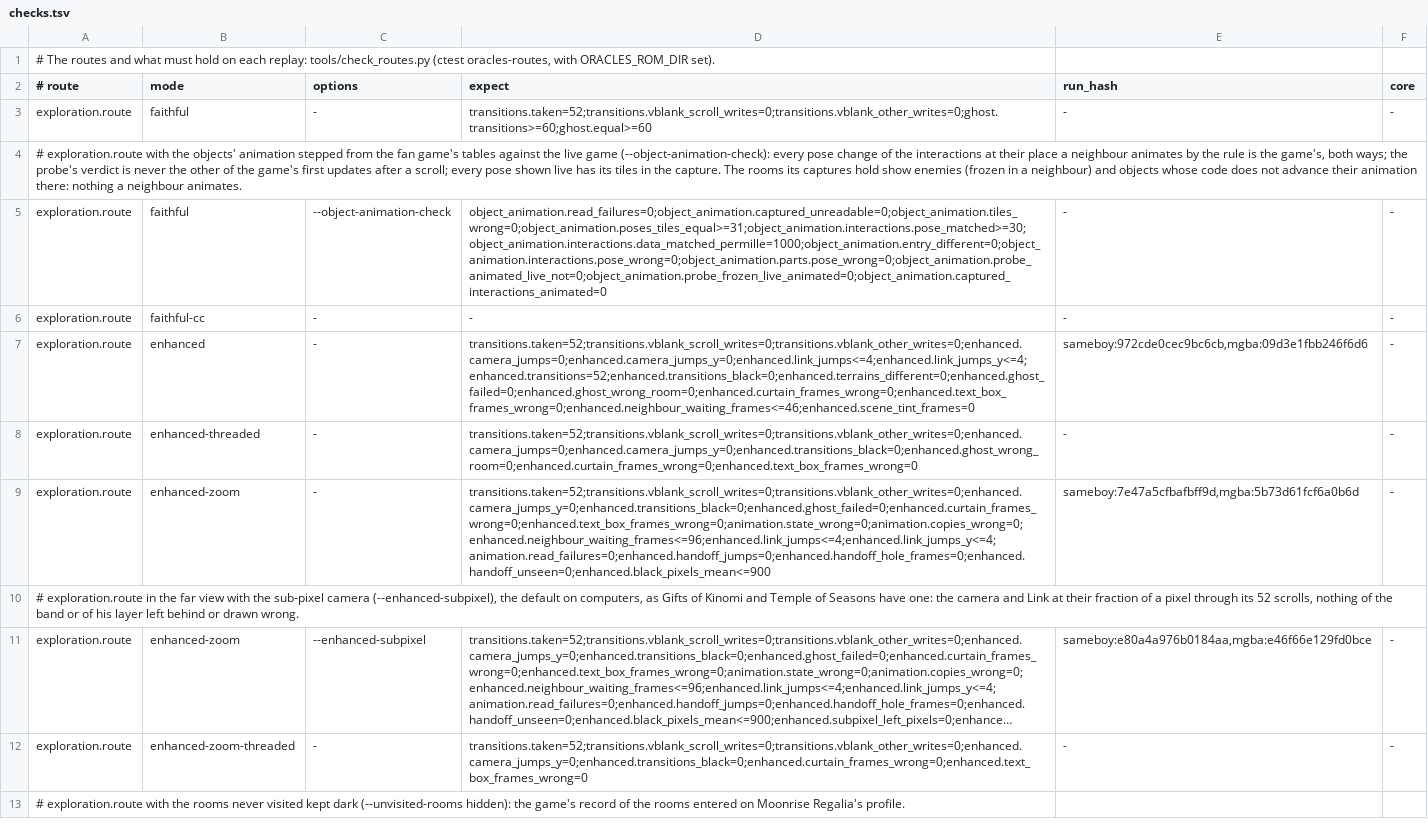
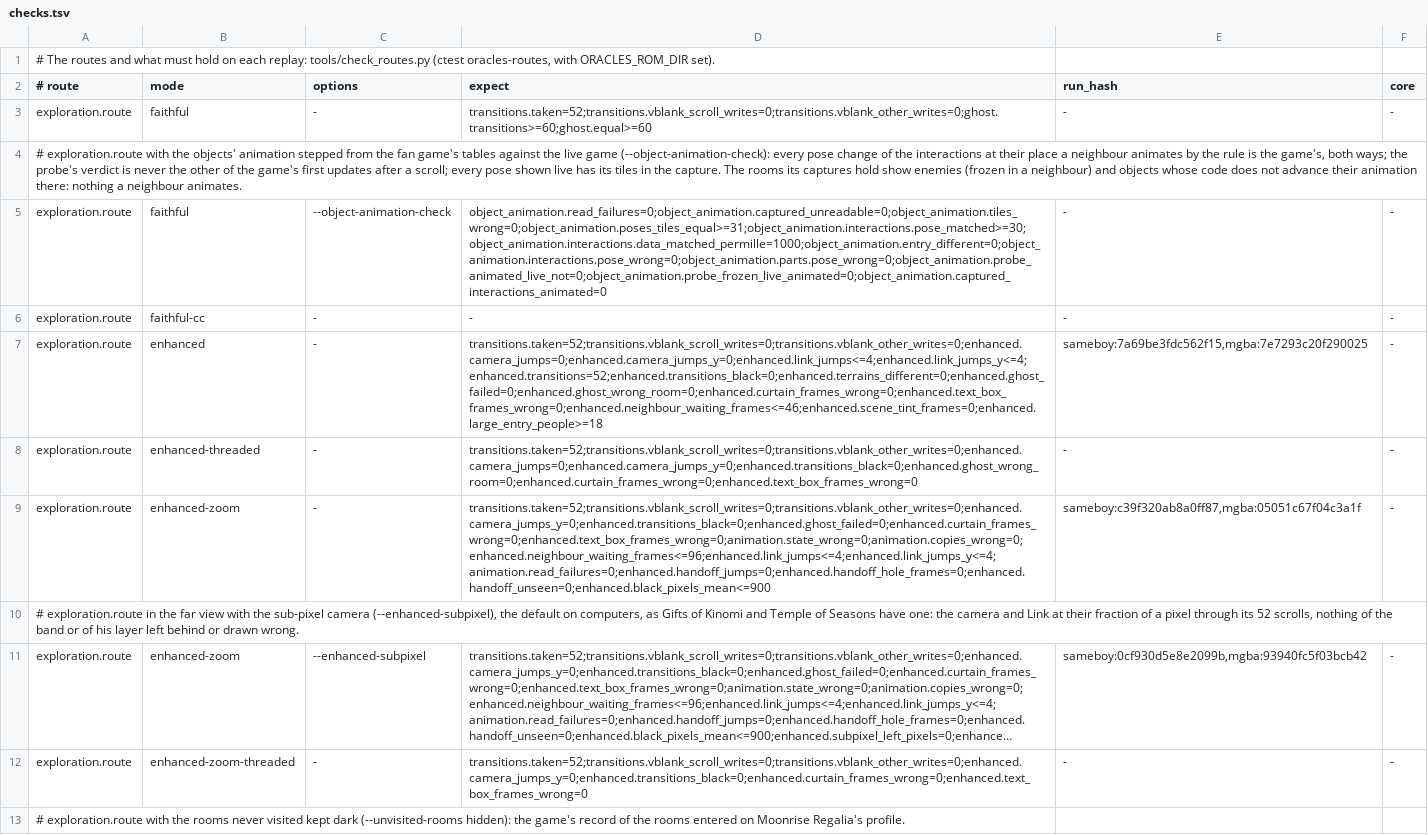
Before and after one commit to thibautbus/top, a TSV file: routes/moonrise-regalia/checks.tsv, drawn as a sheet; only a part is shown; long unchanged cells end in …; the diff covers the shown part only; the diff names each change by its address in the sheet, - before the commit and + after, or states it on an @@ line.

```diff
--- a/routes/moonrise-regalia/checks.tsv
+++ b/routes/moonrise-regalia/checks.tsv
-D7 (expect): transitions.taken=52;transitions.vblank_scroll_writes=0;transitions.vblank_other_writes=0;enhanced.camera_jumps=0;enhanced.camera_jumps_y=0;enhanced.link_jumps<=4;enhanced.link_jumps_y<=4;enhanced.transitions=52;enhanced.transitions_black=0;enhanced.terrains_different=0;enhanced.ghost_failed=0;enhanced.ghost_wrong_room=0;enhanced.curtain_frames_wrong=0;enhanced.text_box_frames_wrong=0;enhanced.neighbour_waiting_frames<=46;enhanced.scene_tint_frames=0
+D7 (expect): transitions.taken=52;transitions.vblank_scroll_writes=0;transitions.vblank_other_writes=0;enhanced.camera_jumps=0;enhanced.camera_jumps_y=0;enhanced.link_jumps<=4;enhanced.link_jumps_y<=4;enhanced.transitions=52;enhanced.transitions_black=0;enhanced.terrains_different=0;enhanced.ghost_failed=0;enhanced.ghost_wrong_room=0;enhanced.curtain_frames_wrong=0;enhanced.text_box_frames_wrong=0;enhanced.neighbour_waiting_frames<=46;enhanced.scene_tint_frames=0;enhanced.large_entry_people>=18
-E7 (run_hash): sameboy:972cde0cec9bc6cb,mgba:09d3e1fbb246f6d6
+E7 (run_hash): sameboy:7a69be3fdc562f15,mgba:7e7293c20f290025
-E9 (run_hash): sameboy:7e47a5cfbafbff9d,mgba:5b73d61fcf6a0b6d
+E9 (run_hash): sameboy:c39f320ab8a0ff87,mgba:05051c67f04c3a1f
-E11 (run_hash): sameboy:e80a4a976b0184aa,mgba:e46f66e129fd0bce
+E11 (run_hash): sameboy:0cf930d5e8e2099b,mgba:93940fc5f03bcb42
```
Also changed, not shown: 2 added rows and 17 edited cells elsewhere in this file, routes/ages/checks.tsv, routes/gifts-of-kinomi/checks.tsv, 53 other files.
